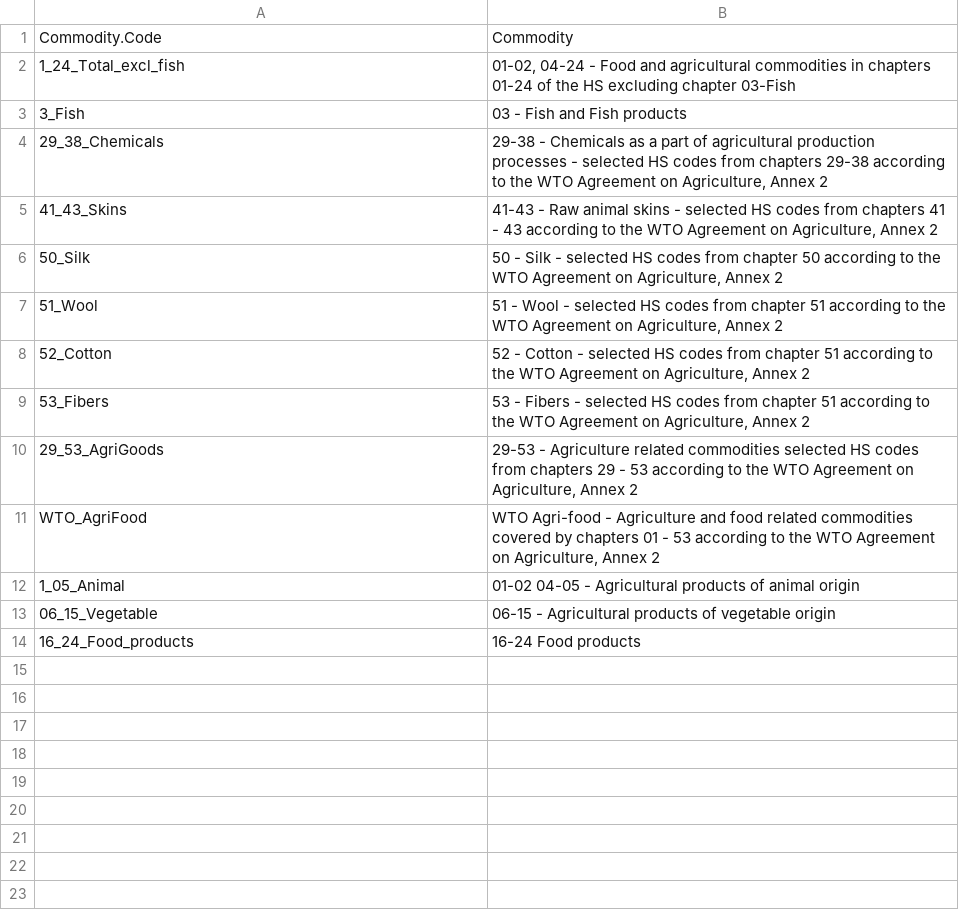
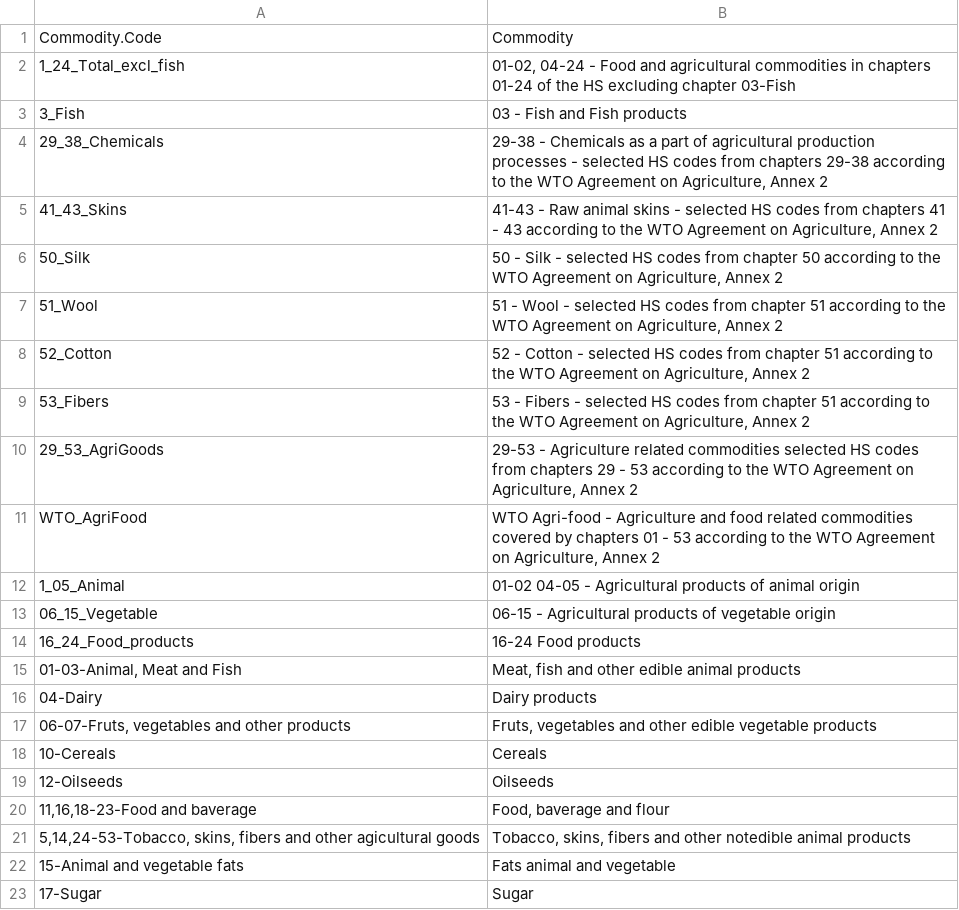
Before and after one commit to EBukin/tradeAnalysis-pack, a CSV file: inst/extdata/HS_agg_names.csv, drawn as a sheet; the diff names each change by its address in the sheet, - before the commit and + after, or states it on an @@ line.

```diff
--- a/inst/extdata/HS_agg_names.csv
+++ b/inst/extdata/HS_agg_names.csv
+row 15: 01-03-Animal, Meat and Fish | Meat, fish and other edible animal products
+row 16: 04-Dairy | Dairy products
+row 17: 06-07-Fruts, vegetables and other products | Fruts, vegetables and other edible vegetable products
+row 18: 10-Cereals | Cereals
+row 19: 12-Oilseeds | Oilseeds
+row 20: 11,16,18-23-Food and baverage | Food, baverage and flour
+row 21: 5,14,24-53-Tobacco, skins, fibers and other agicultural goods | Tobacco, skins, fibers and other notedible animal products
+row 22: 15-Animal and vegetable fats | Fats animal and vegetable
+row 23: 17-Sugar | Sugar
```
Also changed, not shown: inst/extdata/HS_agg_groups.csv, 2 other files.
